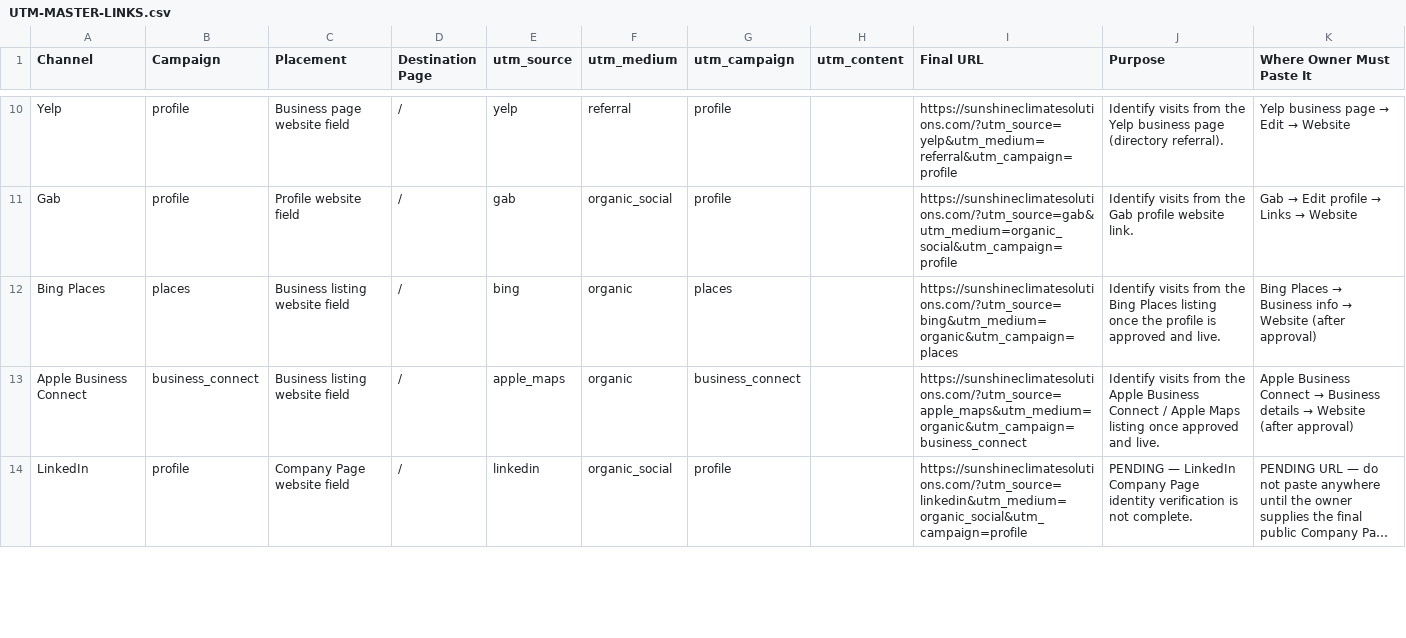
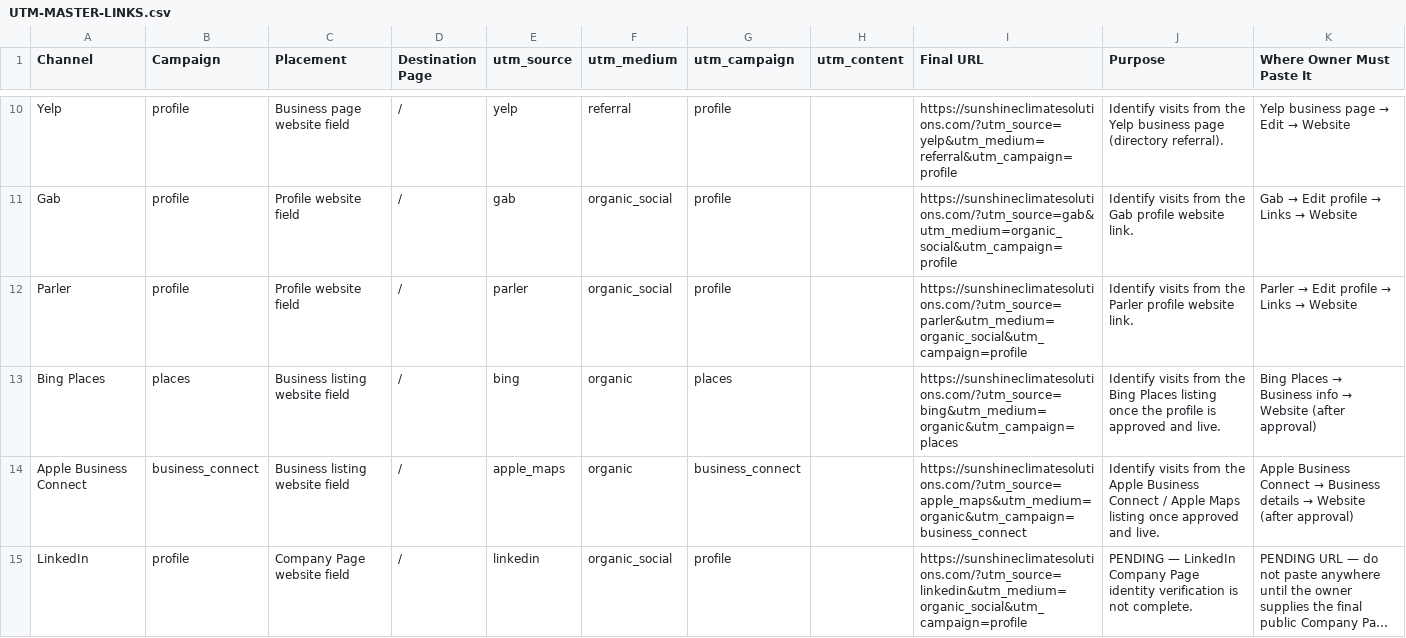
Before and after one commit to sunshineclimatesolutions/Sunshine-Climate-Solutions, a CSV file: docs/marketing/UTM-MASTER-LINKS.csv, drawn as a sheet; only a part is shown, gaps mark what is left out; long unchanged cells end in …; the diff covers the shown part only; the diff names each change by its address in the sheet, - before the commit and + after, or states it on an @@ line.

Commit message:
Add Parler social profile: official icon, footer link, sameAs entry and UTM registry activation

```diff
--- a/docs/marketing/UTM-MASTER-LINKS.csv
+++ b/docs/marketing/UTM-MASTER-LINKS.csv
+row 12: Parler | profile | Profile website field | / | parler | organic_social | profile |  | https://sunshineclimatesolutions.com/?utm_source=parler&utm_medium=organic_social&utm_campaign=profile | Identify visits from the Parler profile website link. | Parler → Edit profile → Links → Website
```
Also changed, not shown: 1 removed row elsewhere in this file, 10 other files.
